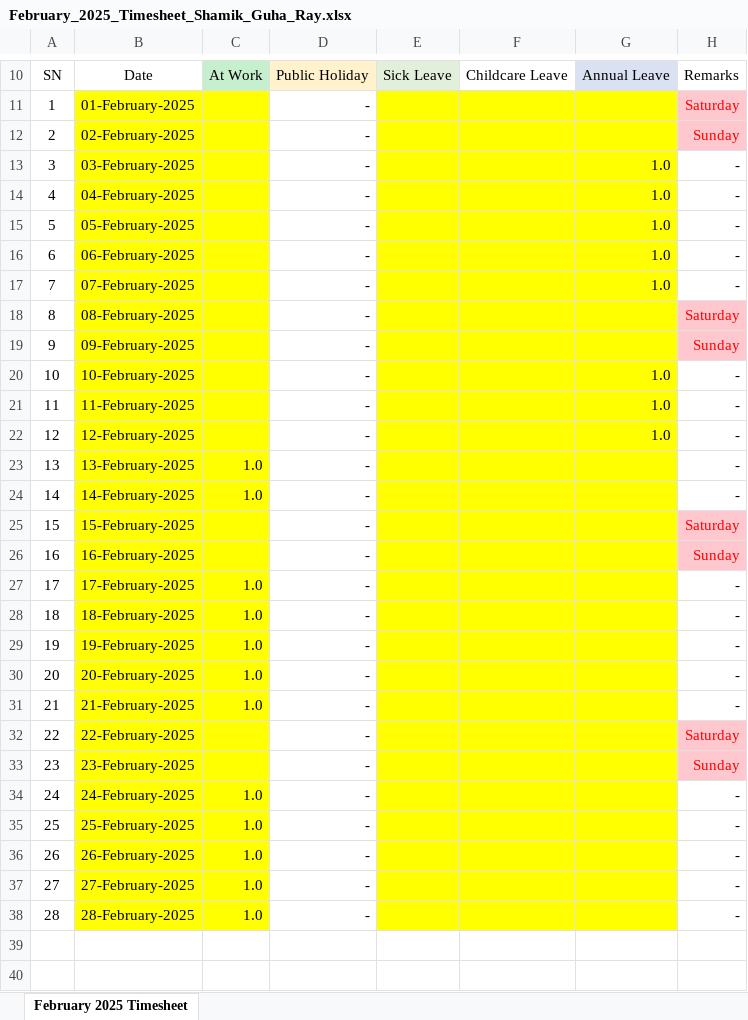
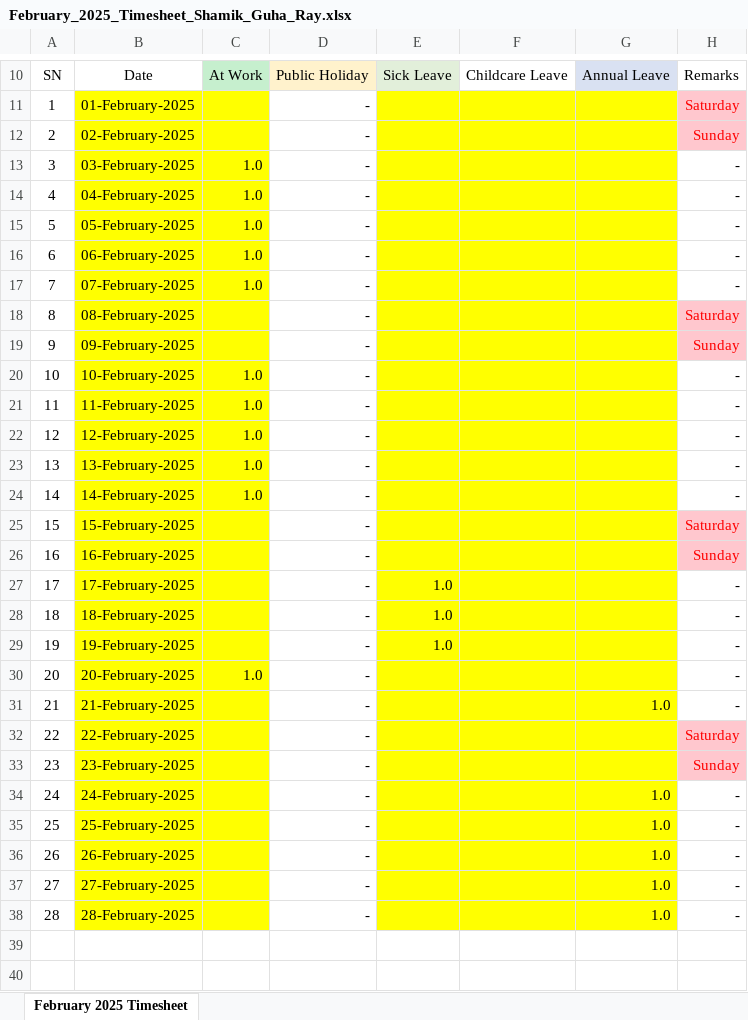
Before and after one commit to guharayshamik/atTimesheetBot, an Excel workbook: generated_timesheets/February_2025_Timesheet_Shamik_Guha_Ray.xlsx, sheet February 2025 Timesheet, drawn as a sheet; only a part is shown, gaps mark what is left out; values as stored, in another font and other column widths than the file's, no borders; the diff covers the shown part only; the diff names each change by its address in the sheet, - before the commit and + after, or states it on an @@ line.

```diff
--- a/generated_timesheets/February_2025_Timesheet_Shamik_Guha_Ray.xlsx (sheet February 2025 Timesheet)
+++ b/generated_timesheets/February_2025_Timesheet_Shamik_Guha_Ray.xlsx (sheet February 2025 Timesheet)
-C13:C17: (empty)
+C13:C17: 1.0
-G13:G17: 1.0
+G13:G17: (empty)
-C20:C22: (empty)
+C20:C22: 1.0
-G20:G22: 1.0
+G20:G22: (empty)
-C27:C29: 1.0
+C27:C29: (empty)
-E27:E29: (empty)
+E27:E29: 1.0
-C31: 1.0
+C31: (empty)
-G31: (empty)
+G31: 1.0
-C34:C38: 1.0
+C34:C38: (empty)
-G34:G38: (empty)
+G34:G38: 1.0
```
Also changed, not shown: 4 edited cells elsewhere in this sheet, generated_timesheets/January_2025_Timesheet_Shamik_Guha_Ray.xlsx, 2 other files.
